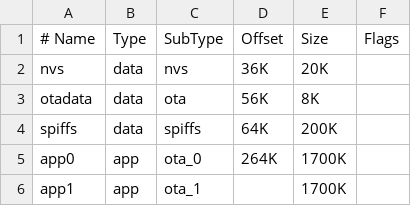
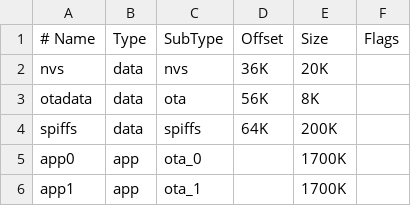
Before and after one commit to Saquib764/not-a-table, a CSV file: partition.csv, drawn as a sheet.

Commit message:
spiffs partition added

```diff
--- a/partition.csv
+++ b/partition.csv
@@ -4,3 +4,3 @@ otadata,  data, ota,     56K,     8K,
 spiffs,  data, spiffs,   64K,     200K,
-app0,     app,  ota_0,   264K,     1700K,
+app0,     app,  ota_0,   ,     1700K,
 app1,     app,  ota_1,   ,        1700K,
```
